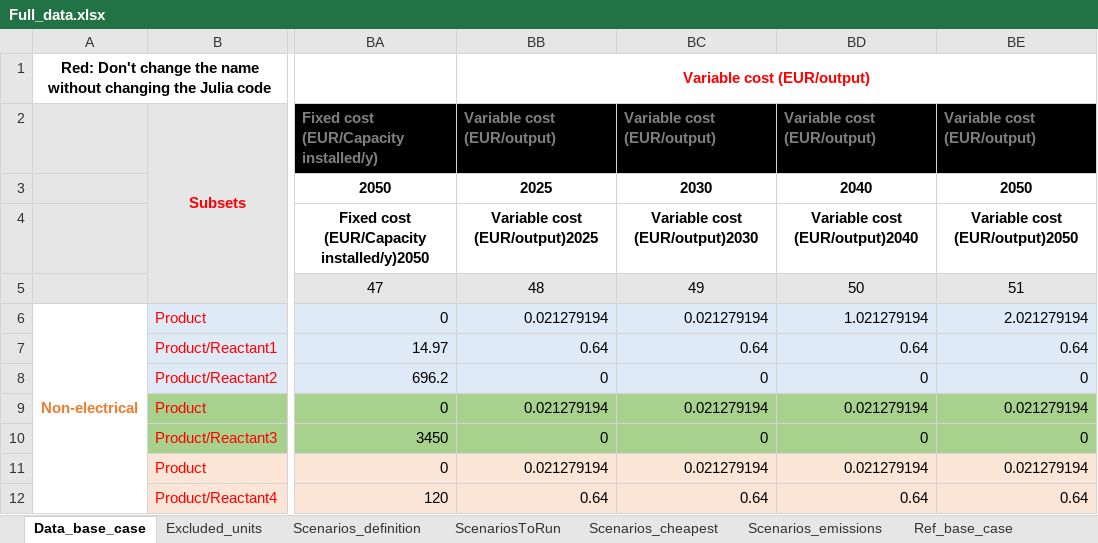
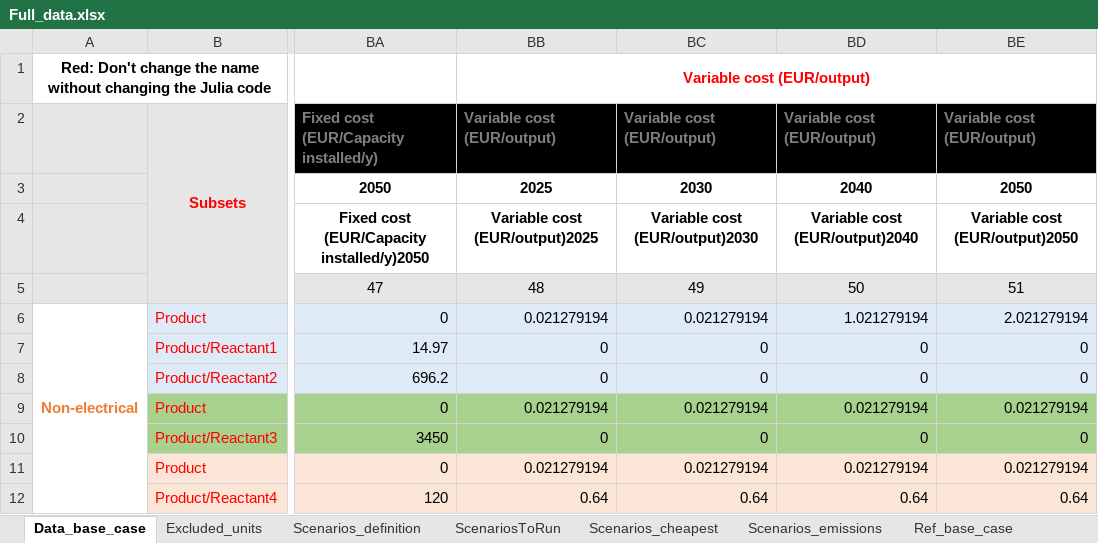
Before and after one commit to njbca/OptiPlant, an Excel workbook: data/Full_model/model_inputs/Full_data.xlsx, sheet Data_base_case, drawn as a sheet; only a part is shown, gaps mark what is left out; values as stored, in another font and other column widths than the file's, no borders; the diff names each change by its address in the sheet, - before the commit and + after, or states it on an @@ line.

```diff
--- a/data/Full_model/model_inputs/Full_data.xlsx (sheet Data_base_case)
+++ b/data/Full_model/model_inputs/Full_data.xlsx (sheet Data_base_case)
-BB7: 0.64
+BB7: 0
-BC7: 0.64
+BC7: 0
-BD7: 0.64
+BD7: 0
-BE7: 0.64
+BE7: 0
```
Also changed, not shown: sheet ScenariosToRun, formulas that keep their value, data/Bakkafuel/model_inputs/Data_bakkafuel.xlsx, 4 other files.
